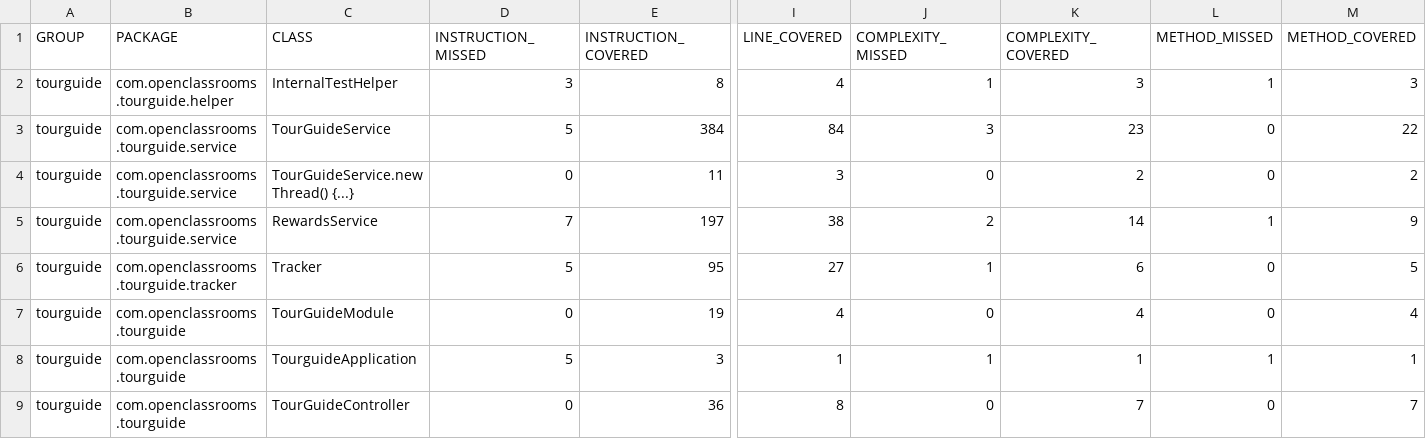
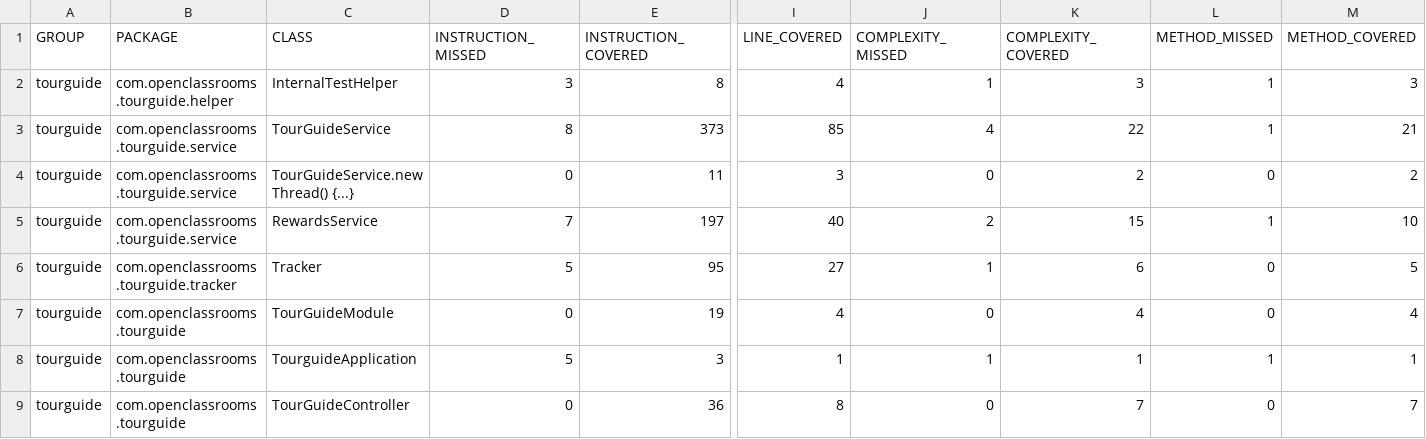
Before and after one commit to qbeAccountPro/beraud-quentin-projet-8, a CSV file: TourGuide/target/site/jacoco/jacoco.csv, drawn as a sheet; only a part is shown, gaps mark what is left out; the diff names each change by its address in the sheet, - before the commit and + after, or states it on an @@ line.

Commit message:
Update add jacoco report

```diff
--- a/TourGuide/target/site/jacoco/jacoco.csv
+++ b/TourGuide/target/site/jacoco/jacoco.csv
-D3 (INSTRUCTION_MISSED): 5
+D3 (INSTRUCTION_MISSED): 8
-E3 (INSTRUCTION_COVERED): 384
+E3 (INSTRUCTION_COVERED): 373
-I3 (LINE_COVERED): 84
+I3 (LINE_COVERED): 85
-J3 (COMPLEXITY_MISSED): 3
+J3 (COMPLEXITY_MISSED): 4
-K3 (COMPLEXITY_COVERED): 23
+K3 (COMPLEXITY_COVERED): 22
-L3 (METHOD_MISSED): 0
+L3 (METHOD_MISSED): 1
-M3 (METHOD_COVERED): 22
+M3 (METHOD_COVERED): 21
-I5 (LINE_COVERED): 38
+I5 (LINE_COVERED): 40
-K5 (COMPLEXITY_COVERED): 14
+K5 (COMPLEXITY_COVERED): 15
-M5 (METHOD_COVERED): 9
+M5 (METHOD_COVERED): 10
```
Also changed, not shown: 36 other files.
